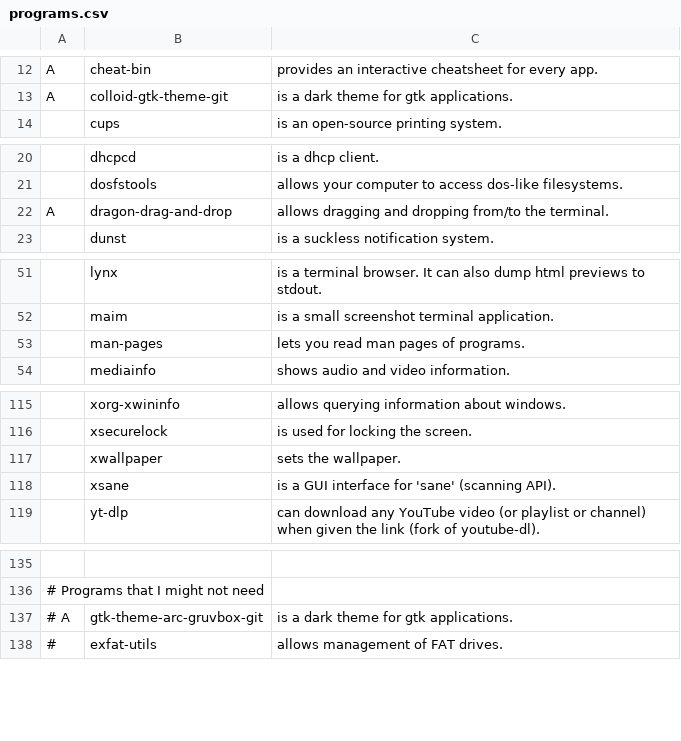
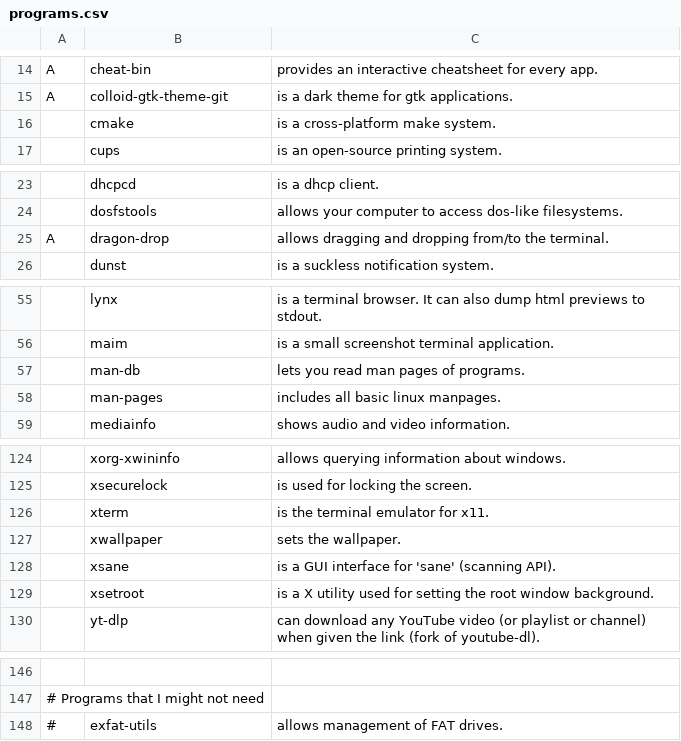
Before and after one commit to robert-lag/arch-linux-bootstrap, a CSV file: programs.csv, drawn as a sheet; only a part is shown, gaps mark what is left out; removed rows and columns are numbered as before the commit, all else as after; the diff covers the shown part only; the diff names each change by its address in the sheet, - before the commit and + after, or states it on an @@ line.

Commit message:
Update programs.csv

```diff
--- a/programs.csv
+++ b/programs.csv
+row 16:  | cmake | is a cross-platform make system.
-B25: dragon-drag-and-drop
+B25: dragon-drop
+row 57:  | man-db | lets you read man pages of programs.
-C58: lets you read man pages of programs.
+C58: includes all basic linux manpages.
+row 126:  | xterm | is the terminal emulator for x11.
+row 129:  | xsetroot | is a X utility used for setting the root window background.
-row 137: # A | gtk-theme-arc-gruvbox-git | is a dark theme for gtk applications.
```
Also changed, not shown: 9 added rows, 2 removed rows and 4 edited cells elsewhere in this file.
